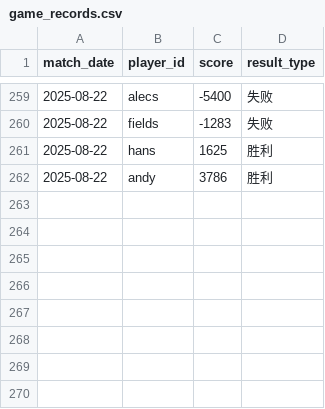
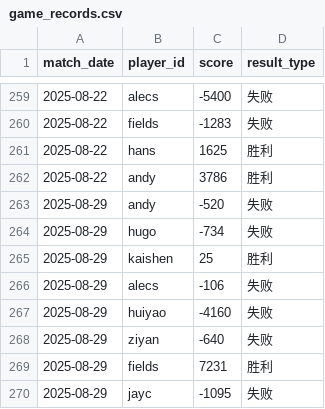
Before and after one commit to moqiguzhu/poker-profile, a CSV file: game_records.csv, drawn as a sheet; only a part is shown, gaps mark what is left out; the diff names each change by its address in the sheet, - before the commit and + after, or states it on an @@ line.

Commit message:
Update game_records.csv
8.29游戏局更新

```diff
--- a/game_records.csv
+++ b/game_records.csv
+row 263: 2025-08-29 | andy | -520 | 失败
+row 264: 2025-08-29 | hugo | -734 | 失败
+row 265: 2025-08-29 | kaishen | 25 | 胜利
+row 266: 2025-08-29 | alecs | -106 | 失败
+row 267: 2025-08-29 | huiyao | -4160 | 失败
+row 268: 2025-08-29 | ziyan | -640 | 失败
+row 269: 2025-08-29 | fields | 7231 | 胜利
+row 270: 2025-08-29 | jayc | -1095 | 失败
```
